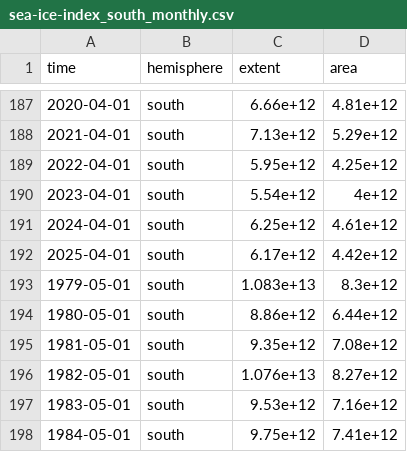
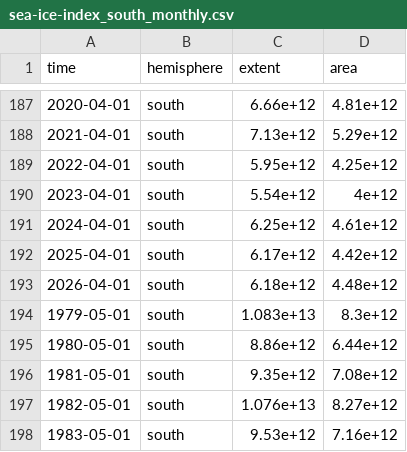
Before and after one commit to eliocamp/icecdr, a CSV file: data/sea-ice-index_south_monthly.csv, drawn as a sheet; only a part is shown, gaps mark what is left out; the shorter side is filled out with more unchanged rows.

```diff
--- a/data/sea-ice-index_south_monthly.csv
+++ b/data/sea-ice-index_south_monthly.csv
@@ -192,2 +192,3 @@
 2025-04-01,"south",6.17e+12,4.42e+12
+2026-04-01,"south",6.18e+12,4.48e+12
 1979-05-01,"south",1.083e+13,8.3e+12
```
Also changed, not shown: 6 other files.
